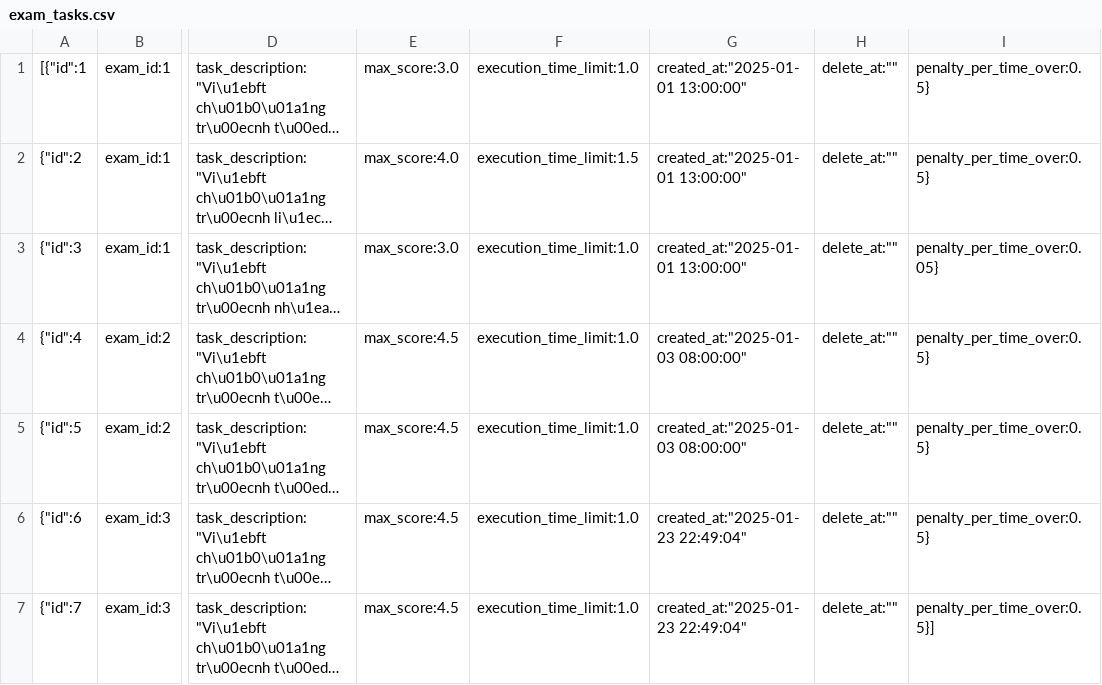
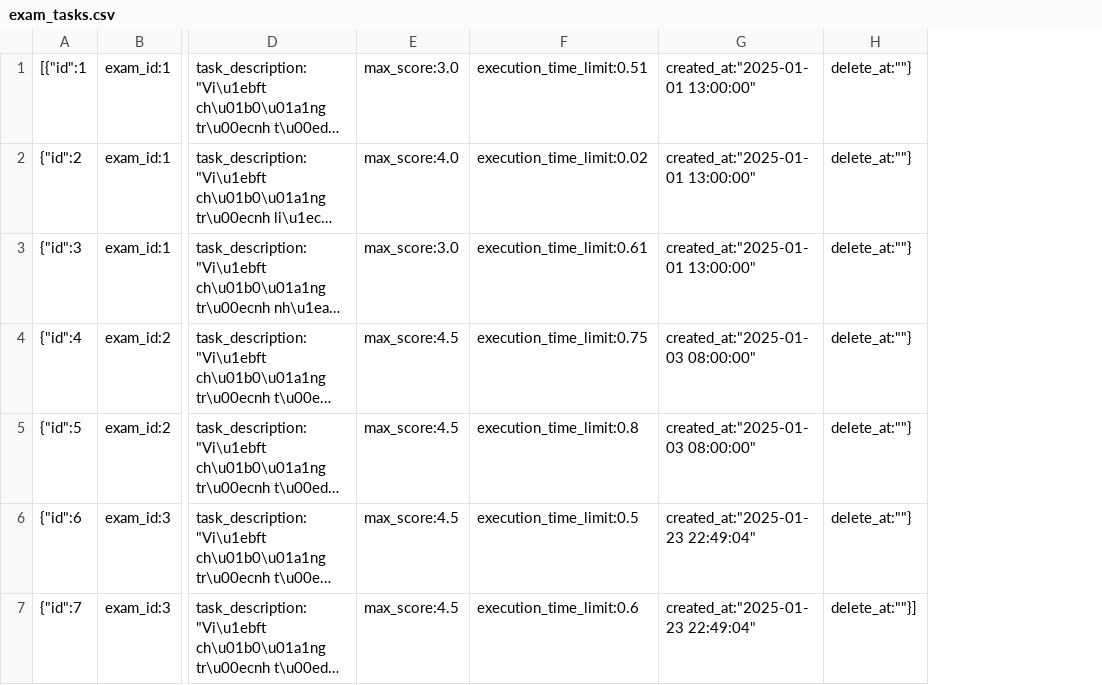
Before and after one commit to D-makaeenm/COSA, a CSV file: backend/data/exam_tasks.csv, drawn as a sheet; only a part is shown, gaps mark what is left out; long unchanged cells end in …; removed rows and columns are numbered as before the commit, all else as after; the diff names each change by its address in the sheet, - before the commit and + after, or states it on an @@ line.

```diff
--- a/backend/data/exam_tasks.csv
+++ b/backend/data/exam_tasks.csv
-column F, rows 1-7: execution_time_limit:1.0 | execution_time_limit:1.5 | execution_time_limit:1.0 | execution_time_limit:1.0 | execution_time_limit:1.0 | execution_time_limit:1.0 | execution_time_limit:1.0
+column F, rows 1-7: execution_time_limit:0.51 | execution_time_limit:0.02 | execution_time_limit:0.61 | execution_time_limit:0.75 | execution_time_limit:0.8 | execution_time_limit:0.5 | execution_time_limit:0.6
-column H, rows 1-7: all delete_at:""
-column I, rows 1-7: penalty_per_time_over:0.5} | penalty_per_time_over:0.5} | penalty_per_time_over:0.05} | penalty_per_time_over:0.5} | penalty_per_time_over:0.5} | penalty_per_time_over:0.5} | penalty_per_time_over:0.5}]
+column H, rows 1-7: delete_at:""} | delete_at:""} | delete_at:""} | delete_at:""} | delete_at:""} | delete_at:""} | delete_at:""}]
```
Also changed, not shown: backend/data/exams.csv, backend/data/grading_criteria.csv, 22 other files.
